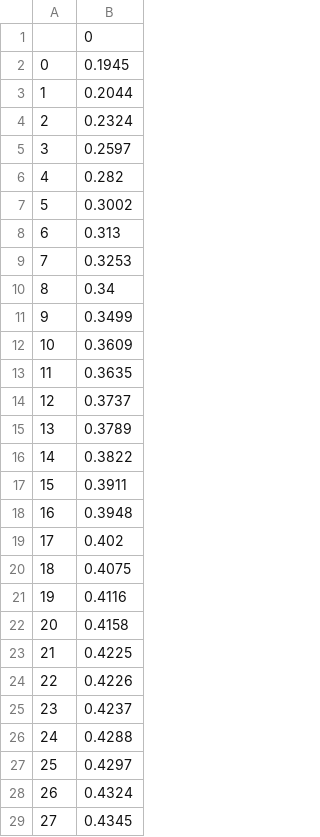
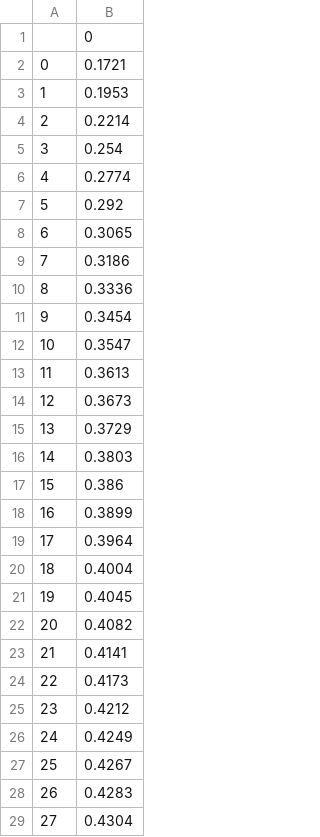
Before and after one commit to SOLar23333/COGS118B_Final, a CSV file: plots/valEpochAccuracy.csv, drawn as a sheet; only a part is shown; the diff covers the shown part only.

```diff
--- a/plots/valEpochAccuracy.csv
+++ b/plots/valEpochAccuracy.csv
@@ -1,29 +1,29 @@
 ,0
-0,0.1945
-1,0.2044
-2,0.2324
-3,0.2597
-4,0.282
-5,0.3002
-6,0.313
-7,0.3253
-8,0.34
-9,0.3499
-10,0.3609
-11,0.3635
-12,0.3737
-13,0.3789
-14,0.3822
-15,0.3911
-16,0.3948
-17,0.402
-18,0.4075
-19,0.4116
-20,0.4158
-21,0.4225
-22,0.4226
-23,0.4237
-24,0.4288
-25,0.4297
-26,0.4324
-27,0.4345
+0,0.1721
+1,0.1953
+2,0.2214
+3,0.254
+4,0.2774
+5,0.292
+6,0.3065
+7,0.3186
+8,0.3336
+9,0.3454
+10,0.3547
+11,0.3613
+12,0.3673
+13,0.3729
+14,0.3803
+15,0.386
+16,0.3899
+17,0.3964
+18,0.4004
+19,0.4045
+20,0.4082
+21,0.4141
+22,0.4173
+23,0.4212
+24,0.4249
+25,0.4267
+26,0.4283
+27,0.4304
```
Also changed, not shown: 72 edited cells elsewhere in this file, plots/trainEpochAccuracy.csv, plots/trainEpochLoss.csv, 6 other files.
